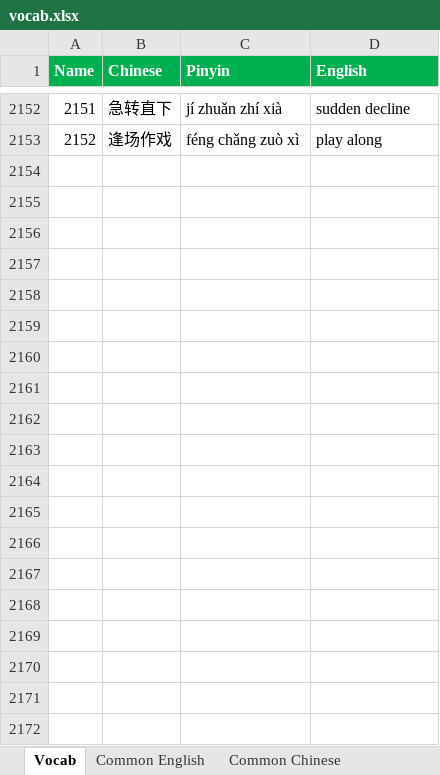
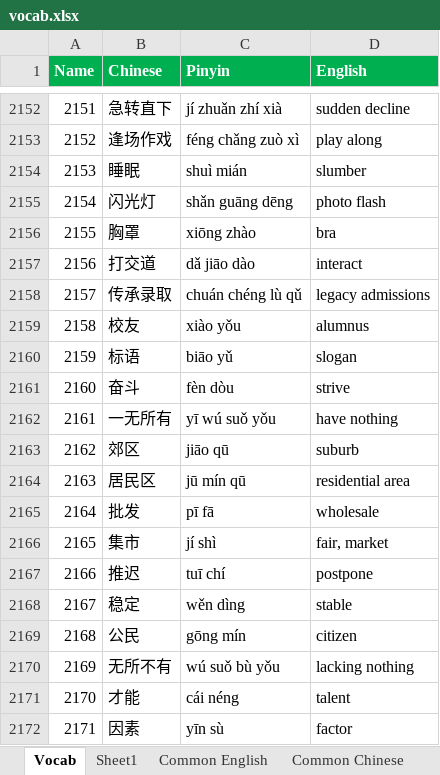
Before and after one commit to notkarenyi/chinese-practice, an Excel workbook: r/vocab.xlsx, sheet Vocab, drawn as a sheet; only a part is shown, gaps mark what is left out; values as stored, in another font and other column widths than the file's, no borders; conditional formats not drawn; the diff covers the shown part only; the diff names each change by its address in the sheet, - before the commit and + after, or states it on an @@ line.

Commit message:
Update vocab.xlsx

```diff
--- a/r/vocab.xlsx (sheet Vocab)
+++ b/r/vocab.xlsx (sheet Vocab)
+sheet tab: Sheet1
+row 2154: 2153 | 睡眠 | shuì mián | slumber
+row 2155: 2154 | 闪光灯 | shǎn guāng dēng | photo flash
+row 2156: 2155 | 胸罩 | xiōng zhào | bra
+row 2157: 2156 | 打交道 | dǎ jiāo dào | interact
+row 2158: 2157 | 传承录取 | chuán chéng lù qǔ | legacy admissions
+row 2159: 2158 | 校友 | xiào yǒu | alumnus
+row 2160: 2159 | 标语 | biāo yǔ | slogan
+row 2161: 2160 | 奋斗 | fèn dòu | strive
+row 2162: 2161 | 一无所有 | yī wú suǒ yǒu | have nothing
+row 2163: 2162 | 郊区 | jiāo qū | suburb
+row 2164: 2163 | 居民区 | jū mín qū | residential area
+row 2165: 2164 | 批发 | pī fā | wholesale
+row 2166: 2165 | 集市 | jí shì | fair, market
+row 2167: 2166 | 推迟 | tuī chí | postpone
+row 2168: 2167 | 稳定 | wěn dìng | stable
+row 2169: 2168 | 公民 | gōng mín | citizen
+row 2170: 2169 | 无所不有 | wú suǒ bù yǒu | lacking nothing
+row 2171: 2170 | 才能 | cái néng | talent
+row 2172: 2171 | 因素 | yīn sù | factor
```
Also changed, not shown: 333 added rows and 9 edited cells elsewhere in this sheet.
